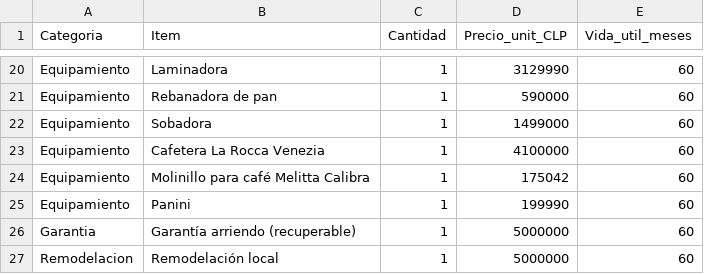
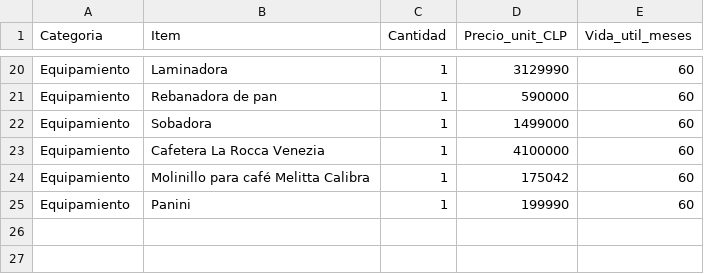
Before and after one commit to sbarahonabarra-debug/m-s-sabroso-que-ayer, a CSV file: Masabroso1_20251030_083611/data/03_Capex.csv, drawn as a sheet; only a part is shown, gaps mark what is left out.

Commit message:
Remove warranty and remodeling entries from Capex
Removed warranty and remodeling items from Capex data.

```diff
--- a/Masabroso1_20251030_083611/data/03_Capex.csv
+++ b/Masabroso1_20251030_083611/data/03_Capex.csv
@@ -25,3 +25 @@ Equipamiento,Molinillo para café Melitta Calibra,1,175042,60
 Equipamiento,Panini,1,199990,60
-Garantia,Garantía arriendo (recuperable),1,5000000,60
-Remodelacion,Remodelación local,1,5000000,60
```
